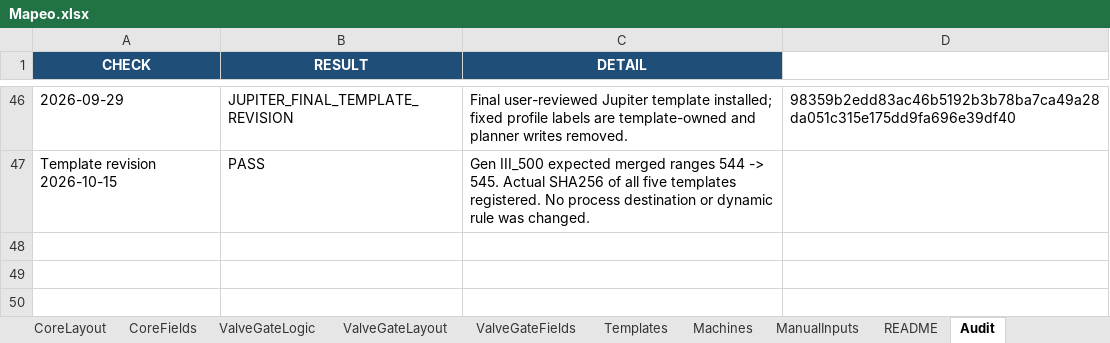
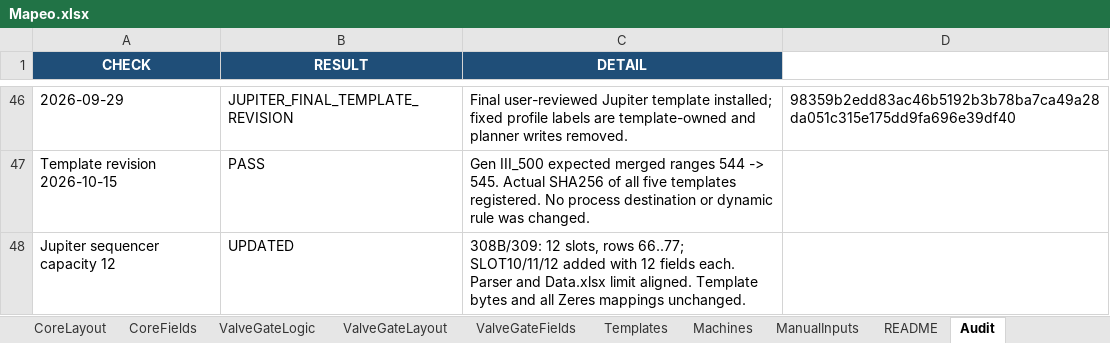
Before and after one commit to ProcesosCazel/InjectFlow, an Excel workbook: data/Mapeo.xlsx, sheet Audit, drawn as a sheet; only a part is shown, gaps mark what is left out; values as stored, in another font and other column widths than the file's, no borders; the diff names each change by its address in the sheet, - before the commit and + after, or states it on an @@ line.

Commit message:
Fix Jupiter Valve Gate capacity from 9 to 12

```diff
--- a/data/Mapeo.xlsx (sheet Audit)
+++ b/data/Mapeo.xlsx (sheet Audit)
+row 48: Jupiter sequencer capacity 12 | UPDATED | 308B/309: 12 slots, rows 66..77; SLOT10/11/12 added with 12 fields each. Parser and Data.xlsx limit aligned. Template bytes and all Zeres mappings unchanged.
```
Also changed, not shown: sheet ValveGateLayout, sheet ValveGateLogic, sheet README, data/Data.xlsx, 4 other files.
